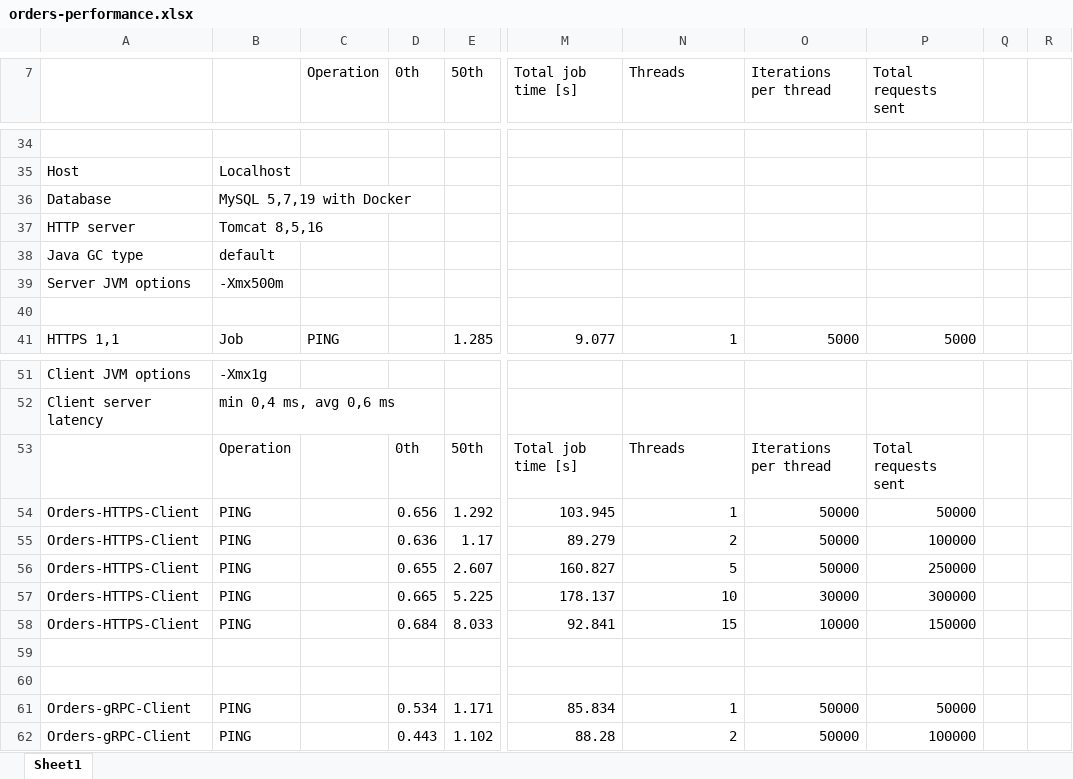
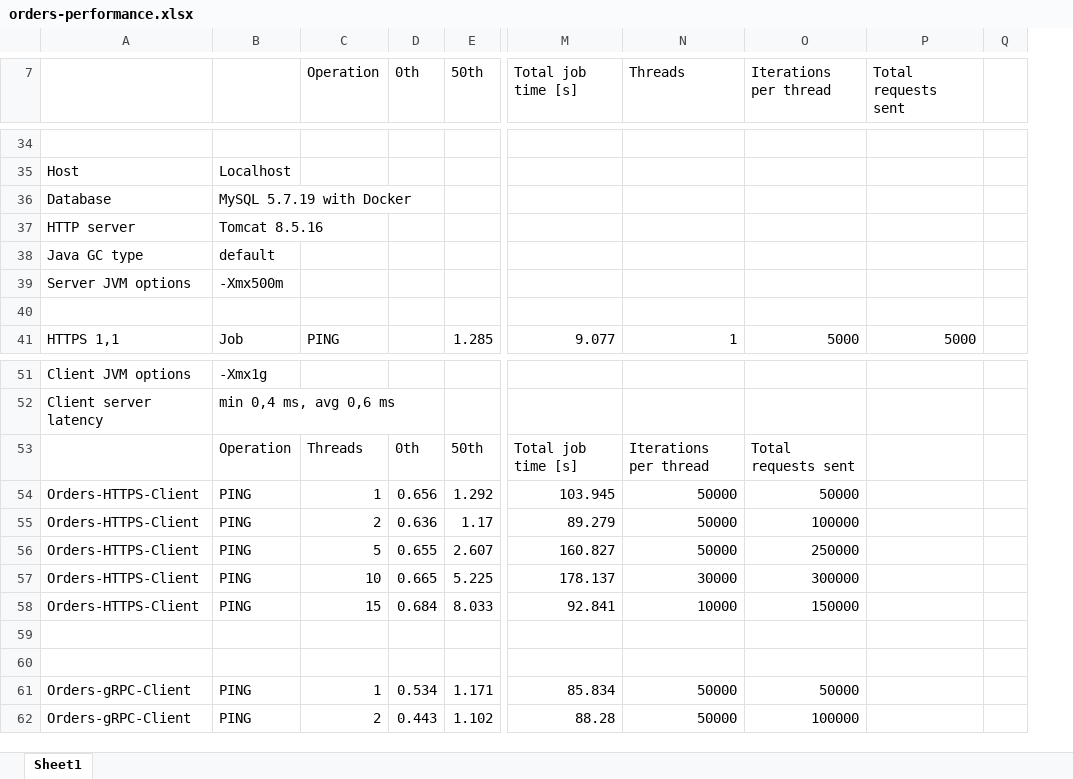
Before and after one commit to grzegorz-aniol/spring-cloud-playground, an Excel workbook: docs/orders-performance.xlsx, sheet Sheet1, drawn as a sheet; only a part is shown, gaps mark what is left out; values as stored, in another font and other column widths than the file's, no cell formats; charts and pictures not drawn; removed rows and columns are numbered as before the commit, all else as after; the diff covers the shown part only; the diff names each change by its address in the sheet, - before the commit and + after, or states it on an @@ line.

```diff
--- a/docs/orders-performance.xlsx (sheet Sheet1)
+++ b/docs/orders-performance.xlsx (sheet Sheet1)
-column Q, empty
-column R, empty
+column Q, empty
-B36: MySQL 5,7,19 with Docker
+B36: MySQL 5.7.19 with Docker
-B37: Tomcat 8,5,16
+B37: Tomcat 8.5.16
-C53 (Operation): (empty)
+C53 (Operation): Threads
-N53 (Threads): Threads
+N53 (Threads): Iterations per thread
-O53 (Iterations per thread): Iterations per thread
+O53 (Iterations per thread): Total requests sent
-P53 (Total requests sent): Total requests sent
+P53 (Total requests sent): (empty)
-C54 (Operation): (empty)
+C54 (Operation): 1
-N54 (Threads): 1
+N54 (Threads): 50000
-P54 (Total requests sent): 50000
+P54 (Total requests sent): (empty)
-C55 (Operation): (empty)
+C55 (Operation): 2
-N55 (Threads): 2
+N55 (Threads): 50000
-O55 (Iterations per thread): 50000
+O55 (Iterations per thread): 100000
-P55 (Total requests sent): 100000
+P55 (Total requests sent): (empty)
-C56 (Operation): (empty)
+C56 (Operation): 5
-N56 (Threads): 5
+N56 (Threads): 50000
-O56 (Iterations per thread): 50000
+O56 (Iterations per thread): 250000
-P56 (Total requests sent): 250000
+P56 (Total requests sent): (empty)
-C57 (Operation): (empty)
+C57 (Operation): 10
-N57 (Threads): 10
+N57 (Threads): 30000
-O57 (Iterations per thread): 30000
+O57 (Iterations per thread): 300000
-P57 (Total requests sent): 300000
+P57 (Total requests sent): (empty)
-C58 (Operation): (empty)
+C58 (Operation): 15
-N58 (Threads): 15
+N58 (Threads): 10000
-O58 (Iterations per thread): 10000
+O58 (Iterations per thread): 150000
-P58 (Total requests sent): 150000
+P58 (Total requests sent): (empty)
-C61 (Operation): (empty)
+C61 (Operation): 1
-N61 (Threads): 1
+N61 (Threads): 50000
-P61 (Total requests sent): 50000
+P61 (Total requests sent): (empty)
-C62 (Operation): (empty)
+C62 (Operation): 2
-N62 (Threads): 2
+N62 (Threads): 50000
-O62 (Iterations per thread): 50000
+O62 (Iterations per thread): 100000
-P62 (Total requests sent): 100000
+P62 (Total requests sent): (empty)
```
Also changed, not shown: 10 added rows and 137 edited cells elsewhere in this sheet, cell formats, charts or pictures, 1 other file.
